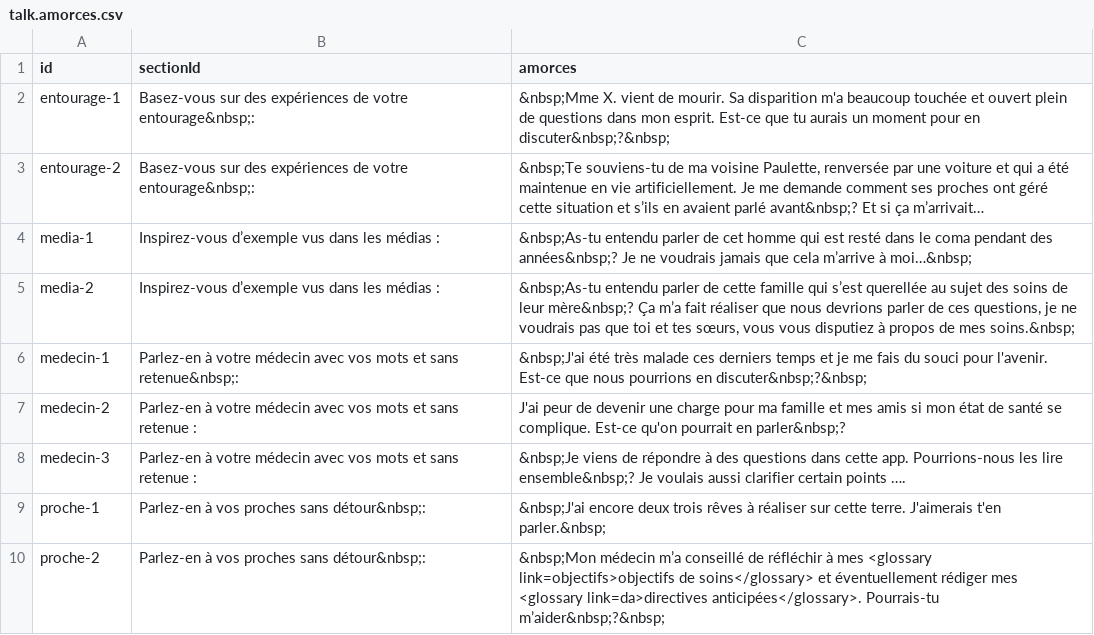
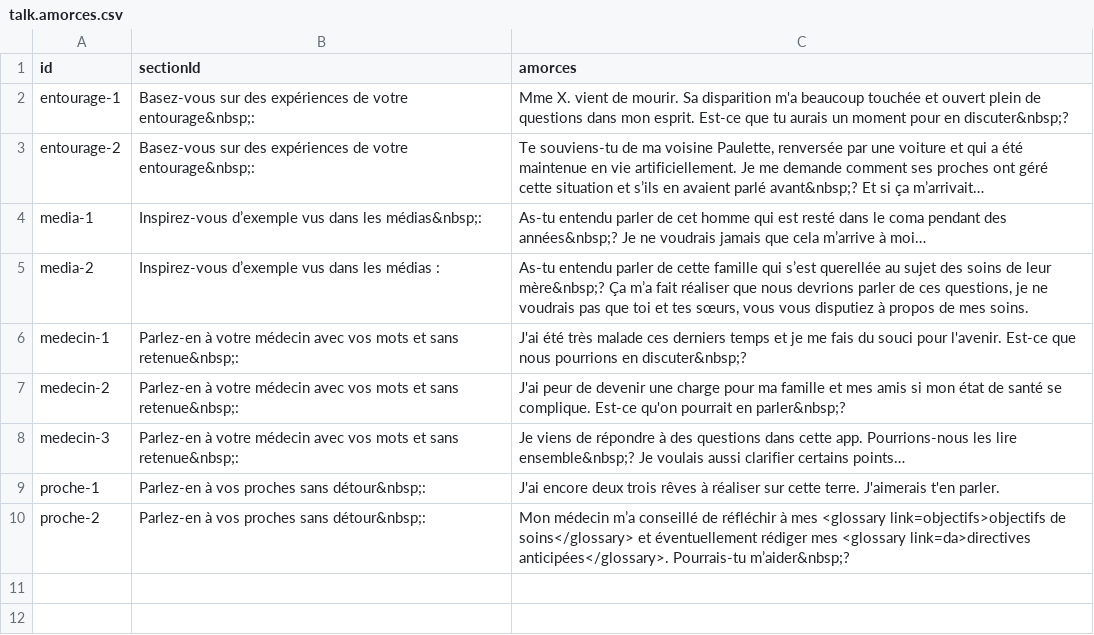
Before and after one commit to pefrobert/accords, a CSV file: src/data/talk.amorces.csv, drawn as a sheet.

```diff
--- a/src/data/talk.amorces.csv
+++ b/src/data/talk.amorces.csv
@@ -1,10 +1,10 @@
 id;sectionId;amorces
-entourage-1;"Basez-vous sur des expériences de votre entourage&nbsp;:";"&nbsp;Mme X. vient de mourir. Sa disparition m'a beaucoup touchée et ouvert plein de questions dans mon esprit. Est-ce que tu aurais un moment pour en discuter&nbsp;?&nbsp;"
-entourage-2;"Basez-vous sur des expériences de votre entourage&nbsp;:";"&nbsp;Te souviens-tu de ma voisine Paulette, renversée par une voiture et qui a été maintenue en vie artificiellement. Je me demande comment ses proches ont géré cette situation et s’ils en avaient parlé avant&nbsp;? Et si ça m’arrivait…"
-media-1;"Inspirez-vous d’exemple vus dans les médias :";"&nbsp;As-tu entendu parler de cet homme qui est resté dans le coma pendant des années&nbsp;? Je ne voudrais jamais que cela m’arrive à moi…&nbsp;"
-media-2;"Inspirez-vous d’exemple vus dans les médias :";"&nbsp;As-tu entendu parler de cette famille qui s’est querellée au sujet des soins de leur mère&nbsp;? Ça m’a fait réaliser que nous devrions parler de ces questions, je ne voudrais pas que toi et tes sœurs, vous vous disputiez à propos de mes soins.&nbsp;"
-medecin-1;"Parlez-en à votre médecin avec vos mots et sans retenue&nbsp;:";"&nbsp;J'ai été très malade ces derniers temps et je me fais du souci pour l'avenir. Est-ce que nous pourrions en discuter&nbsp;?&nbsp;"
-medecin-2;"Parlez-en à votre médecin avec vos mots et sans retenue :";" J'ai peur de devenir une charge pour ma famille et mes amis si mon état de santé se complique. Est-ce qu'on pourrait en parler&nbsp;? "
-medecin-3;"Parlez-en à votre médecin avec vos mots et sans retenue :";"&nbsp;Je viens de répondre à des questions dans cette app. Pourrions-nous les lire ensemble&nbsp;? Je voulais aussi clarifier certain points …."
-proche-1;"Parlez-en à vos proches sans détour&nbsp;:";"&nbsp;J'ai encore deux trois rêves à réaliser sur cette terre. J'aimerais t'en parler.&nbsp;"
-proche-2;"Parlez-en à vos proches sans détour&nbsp;:";"&nbsp;Mon médecin m’a conseillé de réfléchir à mes <glossary link=objectifs>objectifs de soins</glossary> et éventuellement rédiger mes <glossary link=da>directives anticipées</glossary>. Pourrais-tu m’aider&nbsp;?&nbsp;"
+entourage-1;"Basez-vous sur des expériences de votre entourage&nbsp;:";"Mme X. vient de mourir. Sa disparition m'a beaucoup touchée et ouvert plein de questions dans mon esprit. Est-ce que tu aurais un moment pour en discuter&nbsp;?"
+entourage-2;"Basez-vous sur des expériences de votre entourage&nbsp;:";"Te souviens-tu de ma voisine Paulette, renversée par une voiture et qui a été maintenue en vie artificiellement. Je me demande comment ses proches ont géré cette situation et s’ils en avaient parlé avant&nbsp;? Et si ça m’arrivait…"
+media-1;"Inspirez-vous d’exemple vus dans les médias&nbsp;:";"As-tu entendu parler de cet homme qui est resté dans le coma pendant des années&nbsp;? Je ne voudrais jamais que cela m’arrive à moi…"
+media-2;"Inspirez-vous d’exemple vus dans les médias :";"As-tu entendu parler de cette famille qui s’est querellée au sujet des soins de leur mère&nbsp;? Ça m’a fait réaliser que nous devrions parler de ces questions, je ne voudrais pas que toi et tes sœurs, vous vous disputiez à propos de mes soins."
+medecin-1;"Parlez-en à votre médecin avec vos mots et sans retenue&nbsp;:";"J'ai été très malade ces derniers temps et je me fais du souci pour l'avenir. Est-ce que nous pourrions en discuter&nbsp;?"
+medecin-2;"Parlez-en à votre médecin avec vos mots et sans retenue&nbsp;:";"J'ai peur de devenir une charge pour ma famille et mes amis si mon état de santé se complique. Est-ce qu'on pourrait en parler&nbsp;?"
+medecin-3;"Parlez-en à votre médecin avec vos mots et sans retenue&nbsp;:";"Je viens de répondre à des questions dans cette app. Pourrions-nous les lire ensemble&nbsp;? Je voulais aussi clarifier certains points…"
+proche-1;"Parlez-en à vos proches sans détour&nbsp;:";"J'ai encore deux trois rêves à réaliser sur cette terre. J'aimerais t'en parler."
+proche-2;"Parlez-en à vos proches sans détour&nbsp;:";"Mon médecin m’a conseillé de réfléchir à mes <glossary link=objectifs>objectifs de soins</glossary> et éventuellement rédiger mes <glossary link=da>directives anticipées</glossary>. Pourrais-tu m’aider&nbsp;?"
```
Also changed, not shown: src/data/read.vecu.csv, src/data/talk.art.csv, 15 other files.
